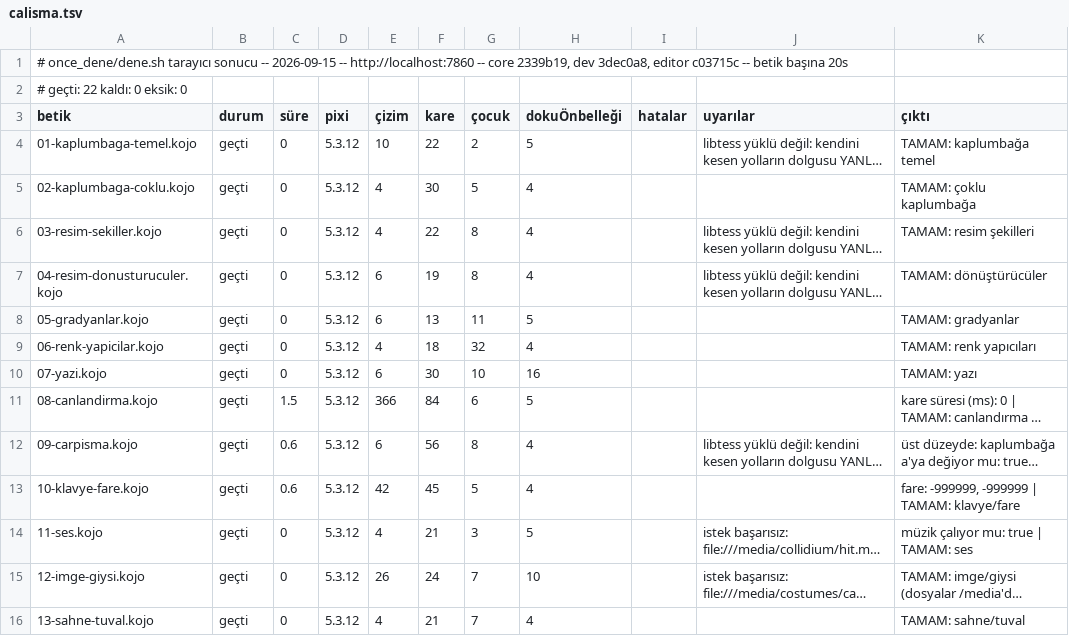
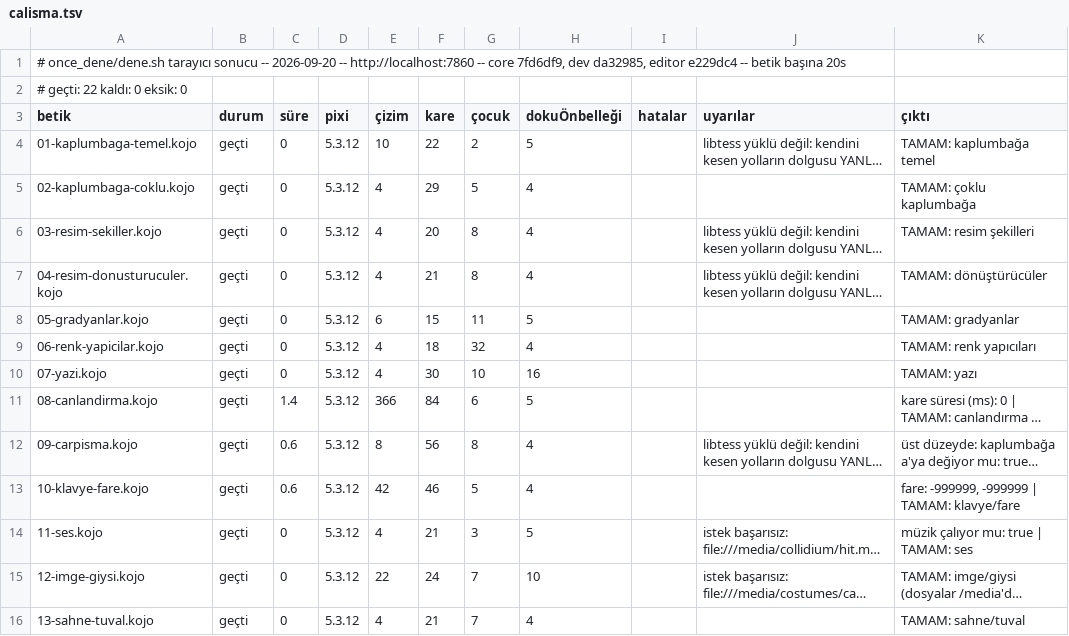
Before and after one commit to bulent2k2/koco-deploy, a TSV file: once_dene/sonuclar/calisma.tsv, drawn as a sheet; only a part is shown; long unchanged cells end in …; the diff covers the shown part only; the diff names each change by its address in the sheet, - before the commit and + after, or states it on an @@ line.

Commit message:
once_dene: v58 kapı kaydı (22/22 + 22/22)
Koşum yerel konteynere karşı (http://localhost:7860), yayımlanan imajın
aynısı: core 7fd6df9, dev da32985, editor e229dc4.

Bu turda taşınanlar: üçgenleme uyarısı (dev #68), grup resmi yerleşimi
(#121), kalem yolundan dolgu (#126) ve iki yeni örnek (14-agir-dolgu,
15-mesh-olcumu; toplam 139 betik).

NOT -- bu turda bir kez yanlış hedefe koşuldu: dene.sh'in KOCO değişkeni
öntanımlı olarak CANLI siteyi gösteriyor (betiğin başındaki kullanım
notunda yazıyor). KOCO verilmeden koşulunca kapı, denenmesi gereken yeni
imajı değil o anda canlıda duran sürümü deniyor ve yine de 22/22 yazıyor.
Kayıt dosyasının başlık satırındaki adres bunu ele veriyor -- kaydı okurken
ilk bakılacak yer orası.

```diff
--- a/once_dene/sonuclar/calisma.tsv
+++ b/once_dene/sonuclar/calisma.tsv
-A1 (betik): …sonucu -- 2026-09-15 -- http://localhost:7860 -- core 2339b19, dev 3dec0a8, editor c03715c -- betik…
+A1 (betik): …sonucu -- 2026-09-20 -- http://localhost:7860 -- core 7fd6df9, dev da32985, editor e229dc4 -- betik…
-F5 (kare): 30
+F5 (kare): 29
-F6 (kare): 22
+F6 (kare): 20
-E7 (çizim): 6
+E7 (çizim): 4
-F7 (kare): 19
+F7 (kare): 21
-F8 (kare): 13
+F8 (kare): 15
-E10 (çizim): 6
+E10 (çizim): 4
-C11 (süre): 1.5
+C11 (süre): 1.4
-E12 (çizim): 6
+E12 (çizim): 8
-F13 (kare): 45
+F13 (kare): 46
-E15 (çizim): 26
+E15 (çizim): 22
```
Also changed, not shown: 11 edited cells elsewhere in this file, once_dene/sonuclar/derleme.tsv.
